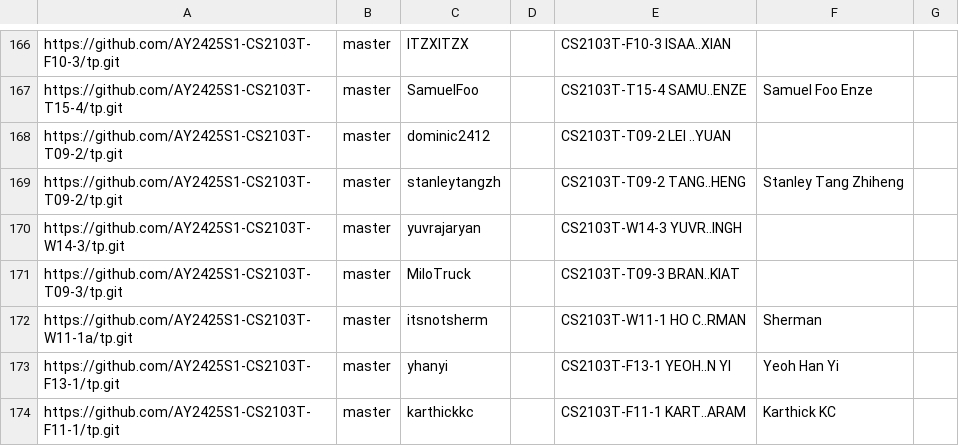
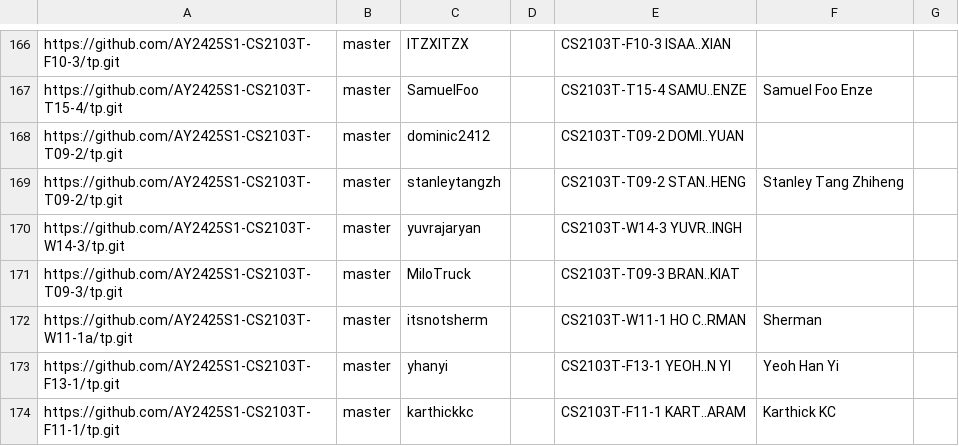
Before and after one commit to nus-cs2103-AY2425S1/tp-dashboard, a CSV file: configs/author-config.csv, drawn as a sheet; only a part is shown, gaps mark what is left out.

Commit message:
Update configs

```diff
--- a/configs/author-config.csv
+++ b/configs/author-config.csv
@@ -167,4 +167,4 @@ https://github.com/AY2425S1-CS2103T-F10-3/tp.git,master,ITZXITZX,,CS2103T-F10-3
 https://github.com/AY2425S1-CS2103T-T15-4/tp.git,master,SamuelFoo,,CS2103T-T15-4 SAMU..ENZE,Samuel Foo Enze,
-https://github.com/AY2425S1-CS2103T-T09-2/tp.git,master,dominic2412,,CS2103T-T09-2 LEI ..YUAN,,
-https://github.com/AY2425S1-CS2103T-T09-2/tp.git,master,stanleytangzh,,CS2103T-T09-2 TANG..HENG,Stanley Tang Zhiheng,
+https://github.com/AY2425S1-CS2103T-T09-2/tp.git,master,dominic2412,,CS2103T-T09-2 DOMI..YUAN,,
+https://github.com/AY2425S1-CS2103T-T09-2/tp.git,master,stanleytangzh,,CS2103T-T09-2 STAN..HENG,Stanley Tang Zhiheng,
 https://github.com/AY2425S1-CS2103T-W14-3/tp.git,master,yuvrajaryan,,CS2103T-W14-3 YUVR..INGH,,
```
